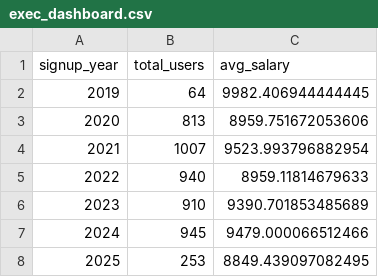
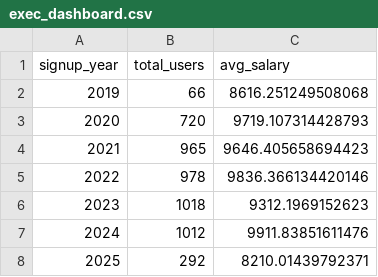
Before and after one commit to sch-paulo/s3-medallion, a CSV file: data/gold/exec_dashboard.csv, drawn as a sheet.

```diff
--- a/data/gold/exec_dashboard.csv
+++ b/data/gold/exec_dashboard.csv
@@ -1,8 +1,8 @@
 signup_year,total_users,avg_salary
-2019,64,9982.406944444445
-2020,813,8959.751672053606
-2021,1007,9523.993796882954
-2022,940,8959.11814679633
-2023,910,9390.701853485689
-2024,945,9479.000066512466
-2025,253,8849.439097082495
+2019,66,8616.251249508068
+2020,720,9719.107314428793
+2021,965,9646.405658694423
+2022,978,9836.366134420146
+2023,1018,9312.1969152623
+2024,1012,9911.83851611476
+2025,292,8210.01439792371
```
Also changed, not shown: data/gold/demographic_analytics.csv, data/gold/status_summary.csv, 9 other files.
